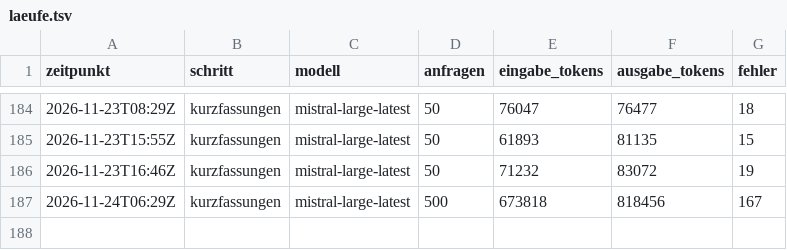
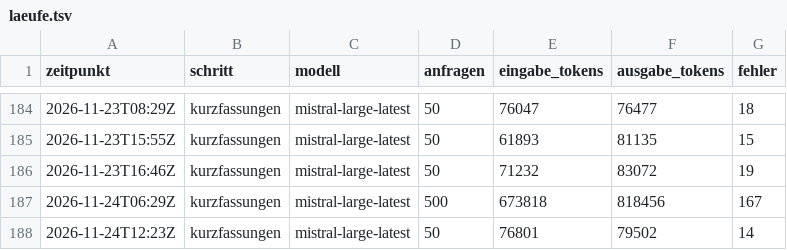
Before and after one commit to daimpad/ratsatlas-bonn, a TSV file: laeufe.tsv, drawn as a sheet; only a part is shown, gaps mark what is left out.

```diff
--- a/laeufe.tsv
+++ b/laeufe.tsv
@@ -187 +187,2 @@ zeitpunkt	schritt	modell	anfragen	eingabe_tokens	ausgabe_tokens	fehler
 2026-11-24T06:29Z	kurzfassungen	mistral-large-latest	500	673818	818456	167
+2026-11-24T12:23Z	kurzfassungen	mistral-large-latest	50	76801	79502	14
```
Also changed, not shown: 1 other file.
